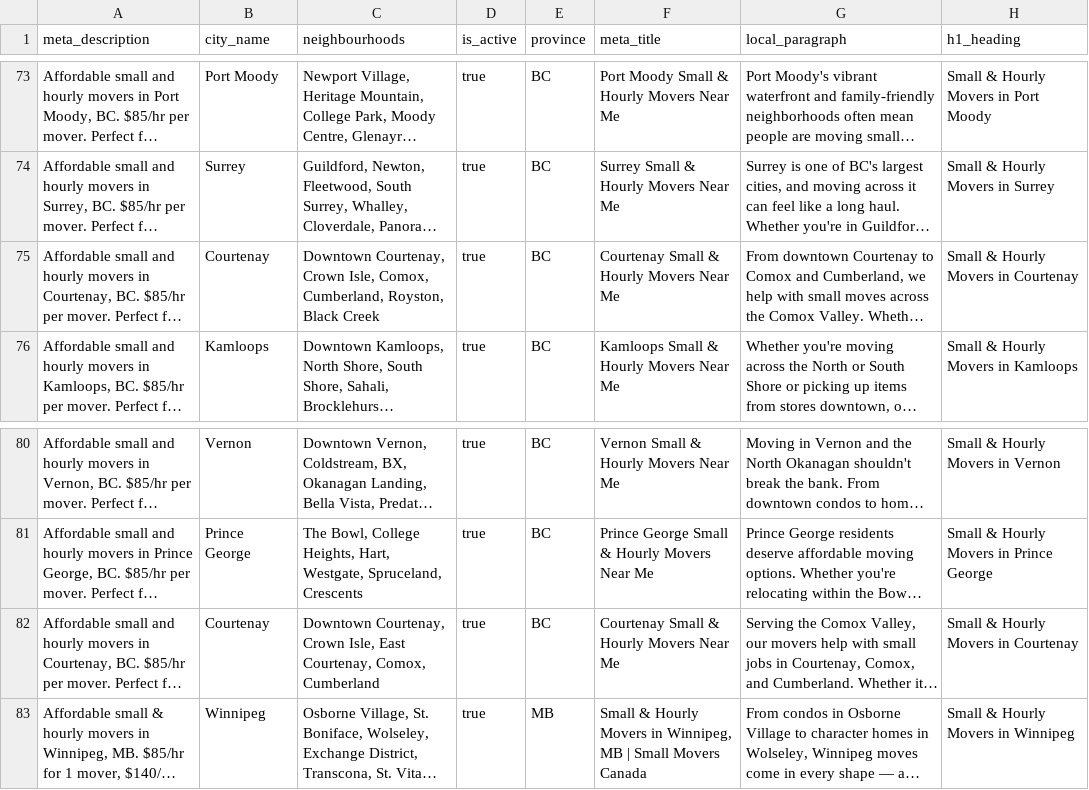
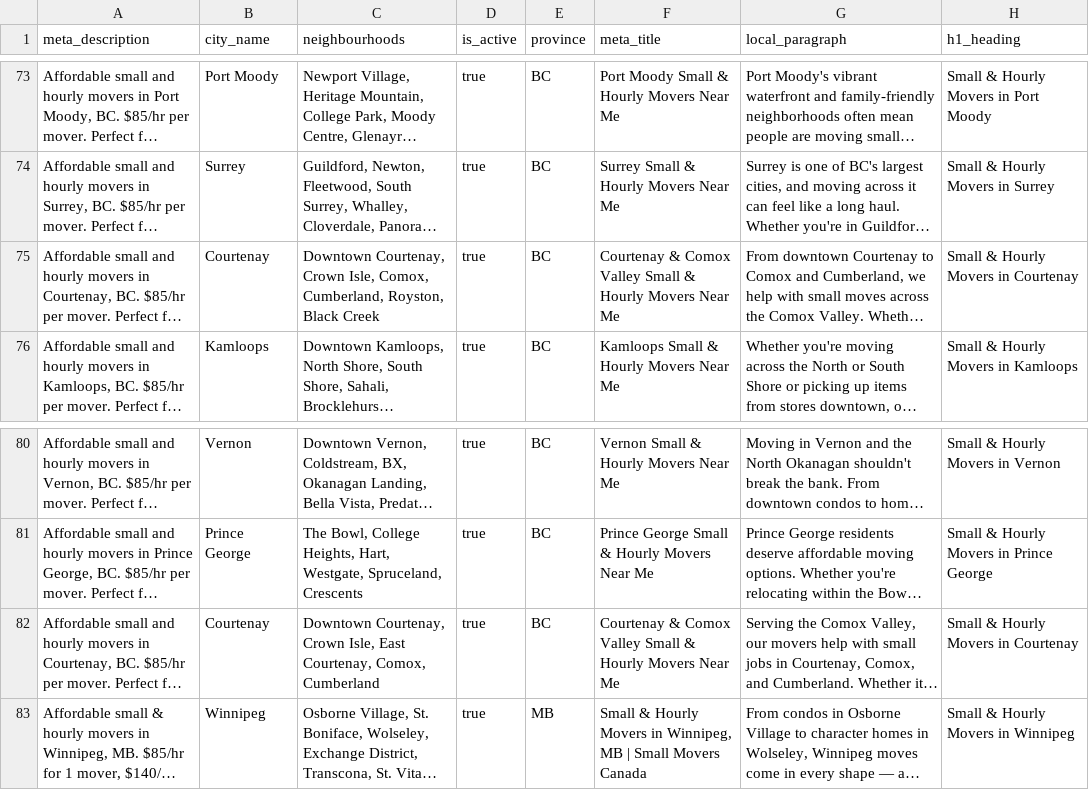
Before and after one commit to smallmoverscanada/small-movers-canada, a CSV file: build/City_export.csv, drawn as a sheet; only a part is shown, gaps mark what is left out; long unchanged cells end in …; the diff names each change by its address in the sheet, - before the commit and + after, or states it on an @@ line.

```diff
--- a/build/City_export.csv
+++ b/build/City_export.csv
-F75 (meta_title): Courtenay Small &…
+F75 (meta_title): Courtenay & Comox Valley Small &…
-F82 (meta_title): Courtenay Small &…
+F82 (meta_title): Courtenay & Comox Valley Small &…
```
Also changed, not shown: 1 other file.
